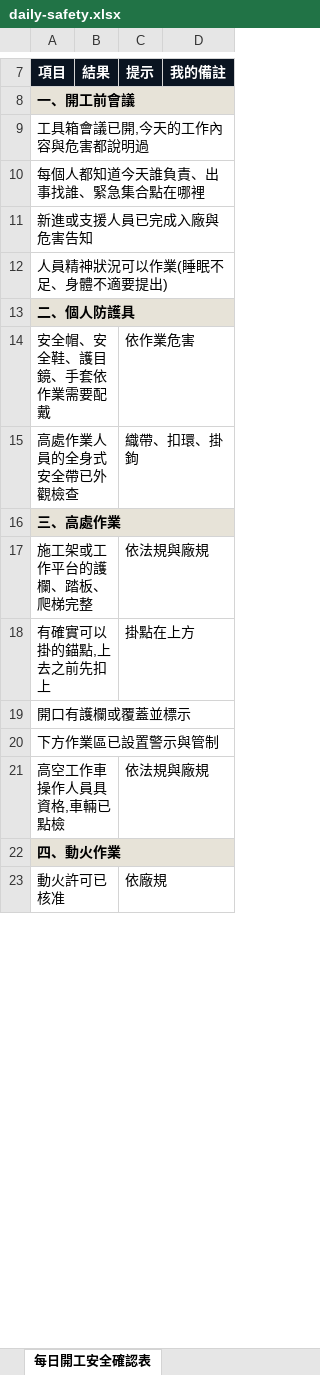
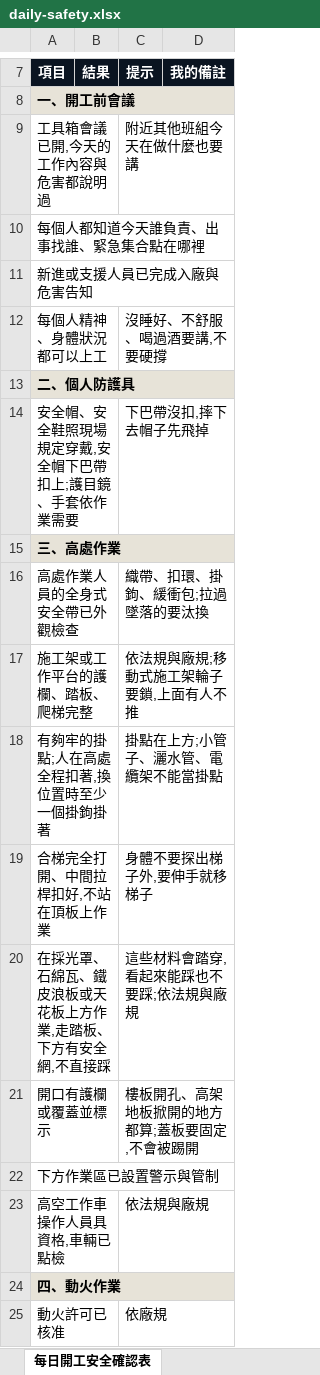
Before and after one commit to rob60202-afk/rob60202-afk.github.io, an Excel workbook: tools/daily-safety/daily-safety.xlsx, sheet 每日開工安全確認表, drawn as a sheet; only a part is shown, gaps mark what is left out; values as stored, in another font and other column widths than the file's, no borders; removed rows and columns are numbered as before the commit, all else as after; the diff covers the shown part only; the diff names each change by its address in the sheet, - before the commit and + after, or states it on an @@ line.

```diff
--- a/tools/daily-safety/daily-safety.xlsx (sheet 每日開工安全確認表)
+++ b/tools/daily-safety/daily-safety.xlsx (sheet 每日開工安全確認表)
-C9: (empty)
+C9: 附近其他班組今天在做什麼也要講
-row 12: 人員精神狀況可以作業(睡眠不足、身體不適要提出)
+row 12: 每個人精神、身體狀況都可以上工 |  | 沒睡好、不舒服、喝過酒要講,不要硬撐
-row 14: 安全帽、安全鞋、護目鏡、手套依作業需要配戴 |  | 依作業危害
-row 15: 高處作業人員的全身式安全帶已外觀檢查 |  | 織帶、扣環、掛鉤
+row 14: 安全帽、安全鞋照現場規定穿戴,安全帽下巴帶扣上;護目鏡、手套依作業需要 |  | 下巴帶沒扣,摔下去帽子先飛掉
+row 16: 高處作業人員的全身式安全帶已外觀檢查 |  | 織帶、扣環、掛鉤、緩衝包;拉過墜落的要汰換
-C17: 依法規與廠規
+C17: 依法規與廠規;移動式施工架輪子要鎖,上面有人不推
-row 18: 有確實可以掛的錨點,上去之前先扣上 |  | 掛點在上方
+row 18: 有夠牢的掛點;人在高處全程扣著,換位置時至少一個掛鉤掛著 |  | 掛點在上方;小管子、灑水管、電纜架不能當掛點
+row 19: 合梯完全打開、中間拉桿扣好,不站在頂板上作業 |  | 身體不要探出梯子外,要伸手就移梯子
+row 20: 在採光罩、石綿瓦、鐵皮浪板或天花板上方作業,走踏板、下方有安全網,不直接踩 |  | 這些材料會踏穿,看起來能踩也不要踩;依法規與廠規
-C21: (empty)
+C21: 樓板開孔、高架地板掀開的地方都算;蓋板要固定,不會被踢開
```
Also changed, not shown: 7 added rows, 6 removed rows and 8 edited cells elsewhere in this sheet, tools/cashflow/專案現金流試算表.xlsx, tools/completion-check/completion-check.xlsx, 27 other files.
